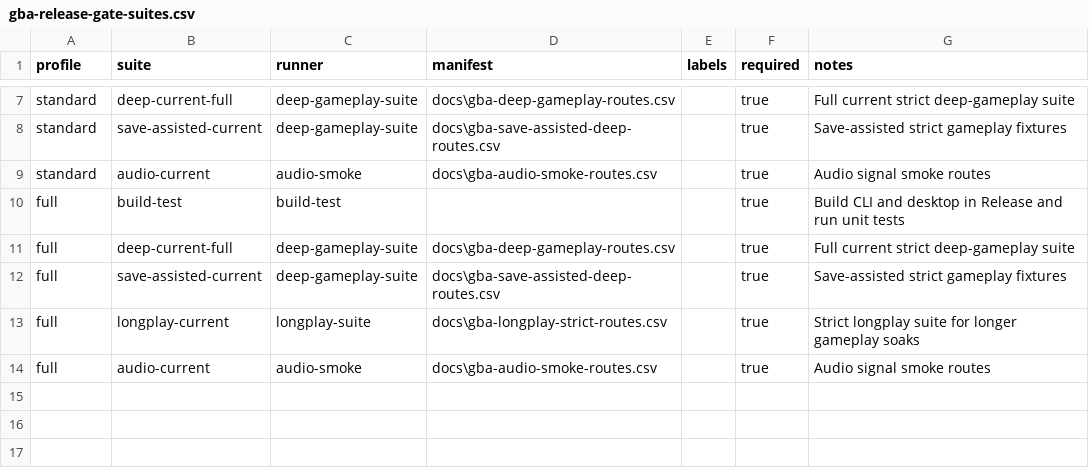
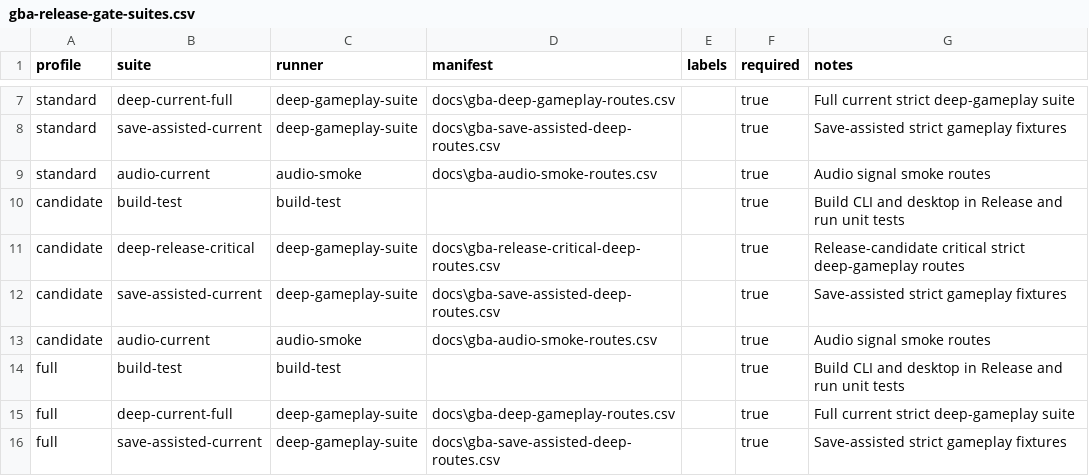
Before and after one commit to PaulMDemers/gbaSharp, a CSV file: docs/gba-release-gate-suites.csv, drawn as a sheet; only a part is shown, gaps mark what is left out; the shorter side is filled out with more unchanged rows; the diff names each change by its address in the sheet, - before the commit and + after, or states it on an @@ line.

Commit message:
Add release candidate gate profile

```diff
--- a/docs/gba-release-gate-suites.csv
+++ b/docs/gba-release-gate-suites.csv
+row 10: candidate | build-test | build-test |  |  | true | Build CLI and desktop in Release and run unit tests
+row 11: candidate | deep-release-critical | deep-gameplay-suite | docs\gba-release-critical-deep-routes.csv |  | true | Release-candidate critical strict deep-gameplay routes
+row 12: candidate | save-assisted-current | deep-gameplay-suite | docs\gba-save-assisted-deep-routes.csv |  | true | Save-assisted strict gameplay fixtures
+row 13: candidate | audio-current | audio-smoke | docs\gba-audio-smoke-routes.csv |  | true | Audio signal smoke routes
```
Also changed, not shown: 3 other files.
